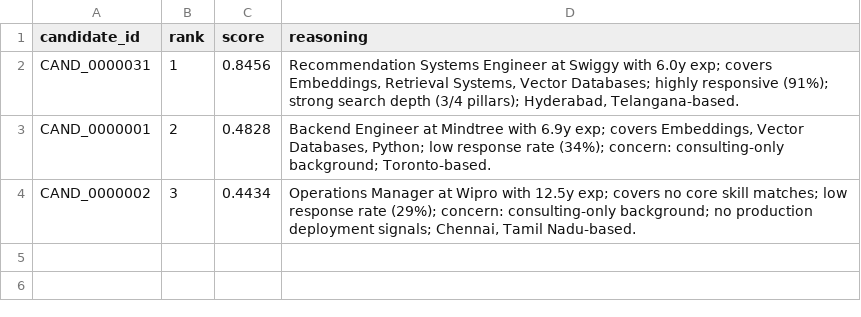
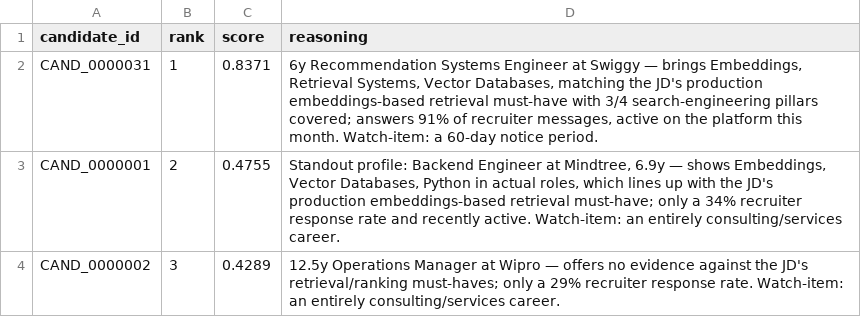
Before and after one commit to m0hiith/redrob-ranker, a CSV file: smoke_out.csv, drawn as a sheet.

Commit message:
chore: regenerate smoke_out.csv with the current pipeline

```diff
--- a/smoke_out.csv
+++ b/smoke_out.csv
@@ -1,4 +1,4 @@
 candidate_id,rank,score,reasoning
-CAND_0000031,1,0.8456,"Recommendation Systems Engineer at Swiggy with 6.0y exp; covers Embeddings, Retrieval Systems, Vector Databases; highly responsive (91%); strong search depth (3/4 pillars); Hyderabad, Telangana-based."
-CAND_0000001,2,0.4828,"Backend Engineer at Mindtree with 6.9y exp; covers Embeddings, Vector Databases, Python; low response rate (34%); concern: consulting-only background; Toronto-based."
-CAND_0000002,3,0.4434,"Operations Manager at Wipro with 12.5y exp; covers no core skill matches; low response rate (29%); concern: consulting-only background; no production deployment signals; Chennai, Tamil Nadu-based."
+CAND_0000031,1,0.8371,"6y Recommendation Systems Engineer at Swiggy — brings Embeddings, Retrieval Systems, Vector Databases, matching the JD's production embeddings-based retrieval must-have with 3/4 search-engineering pillars covered; answers 91% of recruiter messages, active on the platform this month. Watch-item: a 60-day notice period."
+CAND_0000001,2,0.4755,"Standout profile: Backend Engineer at Mindtree, 6.9y — shows Embeddings, Vector Databases, Python in actual roles, which lines up with the JD's production embeddings-based retrieval must-have; only a 34% recruiter response rate and recently active. Watch-item: an entirely consulting/services career."
+CAND_0000002,3,0.4289,12.5y Operations Manager at Wipro — offers no evidence against the JD's retrieval/ranking must-haves; only a 29% recruiter response rate. Watch-item: an entirely consulting/services career.
```
